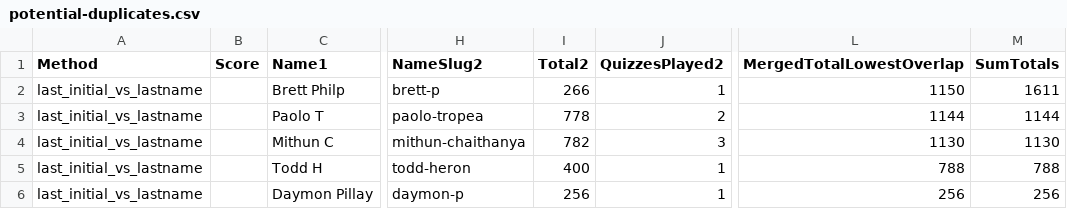
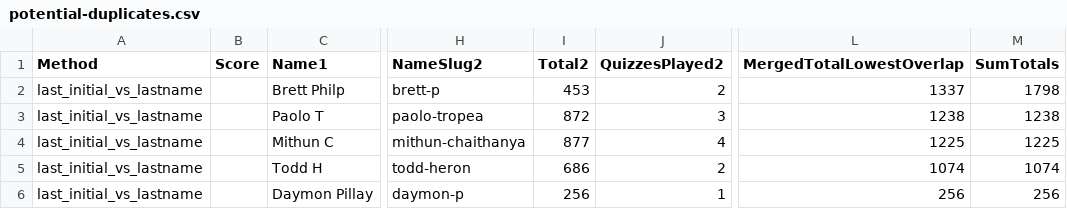
Before and after one commit to LiveFromMtDiablo/DigiCertQuiz, a CSV file: potential-duplicates.csv, drawn as a sheet; only a part is shown, gaps mark what is left out; the diff names each change by its address in the sheet, - before the commit and + after, or states it on an @@ line.

```diff
--- a/potential-duplicates.csv
+++ b/potential-duplicates.csv
-I2 (Total2): 266
+I2 (Total2): 453
-J2 (QuizzesPlayed2): 1
+J2 (QuizzesPlayed2): 2
-L2 (MergedTotalLowestOverlap): 1150
+L2 (MergedTotalLowestOverlap): 1337
-M2 (SumTotals): 1611
+M2 (SumTotals): 1798
-I3 (Total2): 778
+I3 (Total2): 872
-J3 (QuizzesPlayed2): 2
+J3 (QuizzesPlayed2): 3
-L3 (MergedTotalLowestOverlap): 1144
+L3 (MergedTotalLowestOverlap): 1238
-M3 (SumTotals): 1144
+M3 (SumTotals): 1238
-I4 (Total2): 782
+I4 (Total2): 877
-J4 (QuizzesPlayed2): 3
+J4 (QuizzesPlayed2): 4
-L4 (MergedTotalLowestOverlap): 1130
+L4 (MergedTotalLowestOverlap): 1225
-M4 (SumTotals): 1130
+M4 (SumTotals): 1225
-I5 (Total2): 400
+I5 (Total2): 686
-J5 (QuizzesPlayed2): 1
+J5 (QuizzesPlayed2): 2
-L5 (MergedTotalLowestOverlap): 788
+L5 (MergedTotalLowestOverlap): 1074
-M5 (SumTotals): 788
+M5 (SumTotals): 1074
```
Also changed, not shown: cumulative-leaderboard.csv, public/cumulative-leaderboard-merged.csv, 1 other file.
